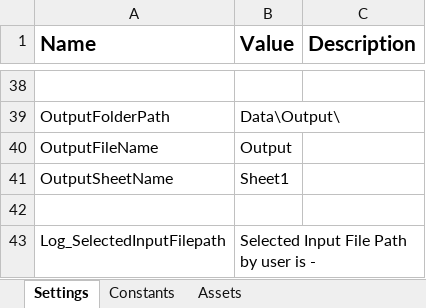
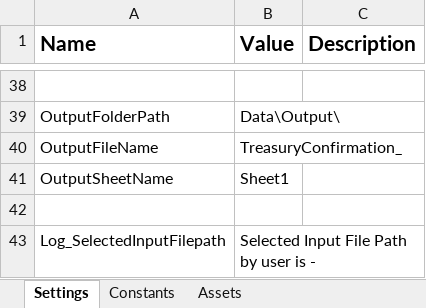
Before and after one commit to FedBotFactory/TreasuryConfirmation, an Excel workbook: Data/Config.xlsx, sheet Settings, drawn as a sheet; only a part is shown, gaps mark what is left out; values as stored, in another font and other column widths than the file's, no borders; the diff names each change by its address in the sheet, - before the commit and + after, or states it on an @@ line.

```diff
--- a/Data/Config.xlsx (sheet Settings)
+++ b/Data/Config.xlsx (sheet Settings)
-B40 (Value): Output
+B40 (Value): TreasuryConfirmation_
```
Also changed, not shown: 10 other files.
